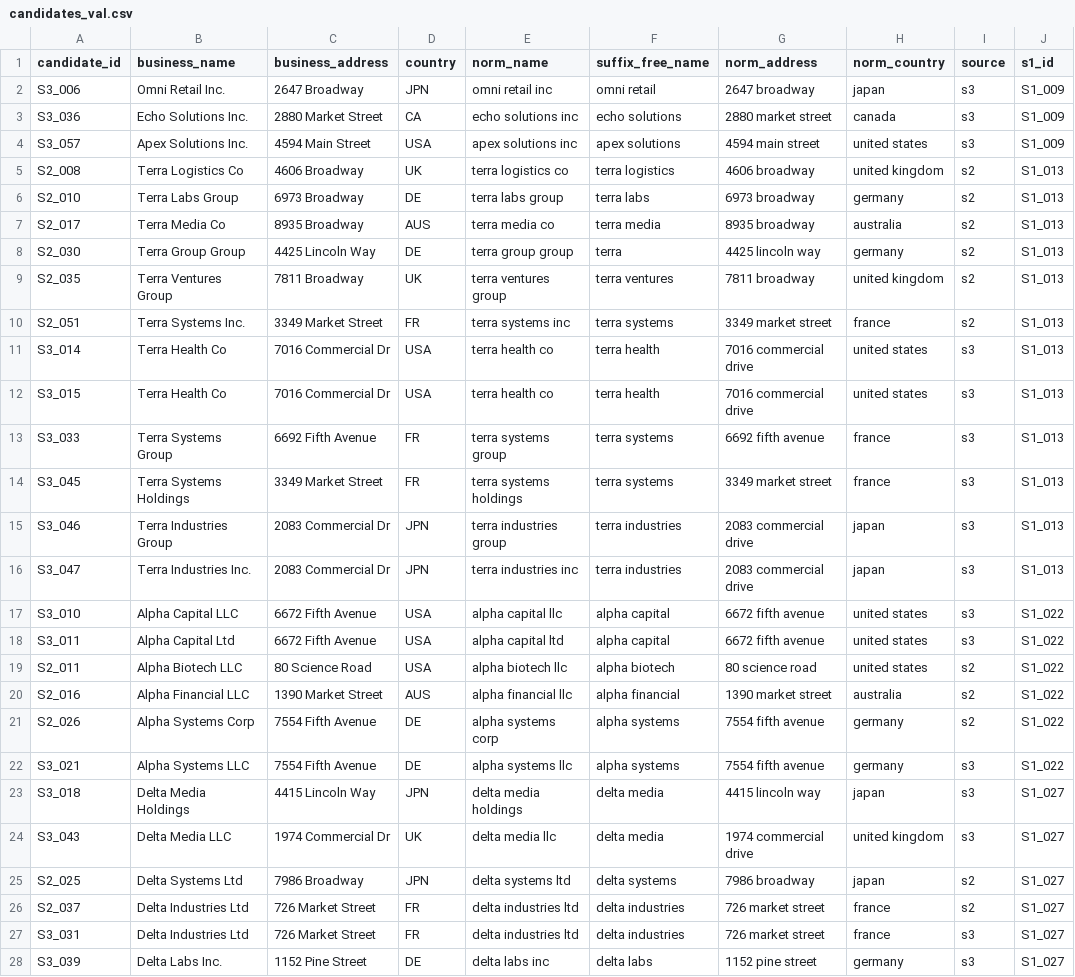
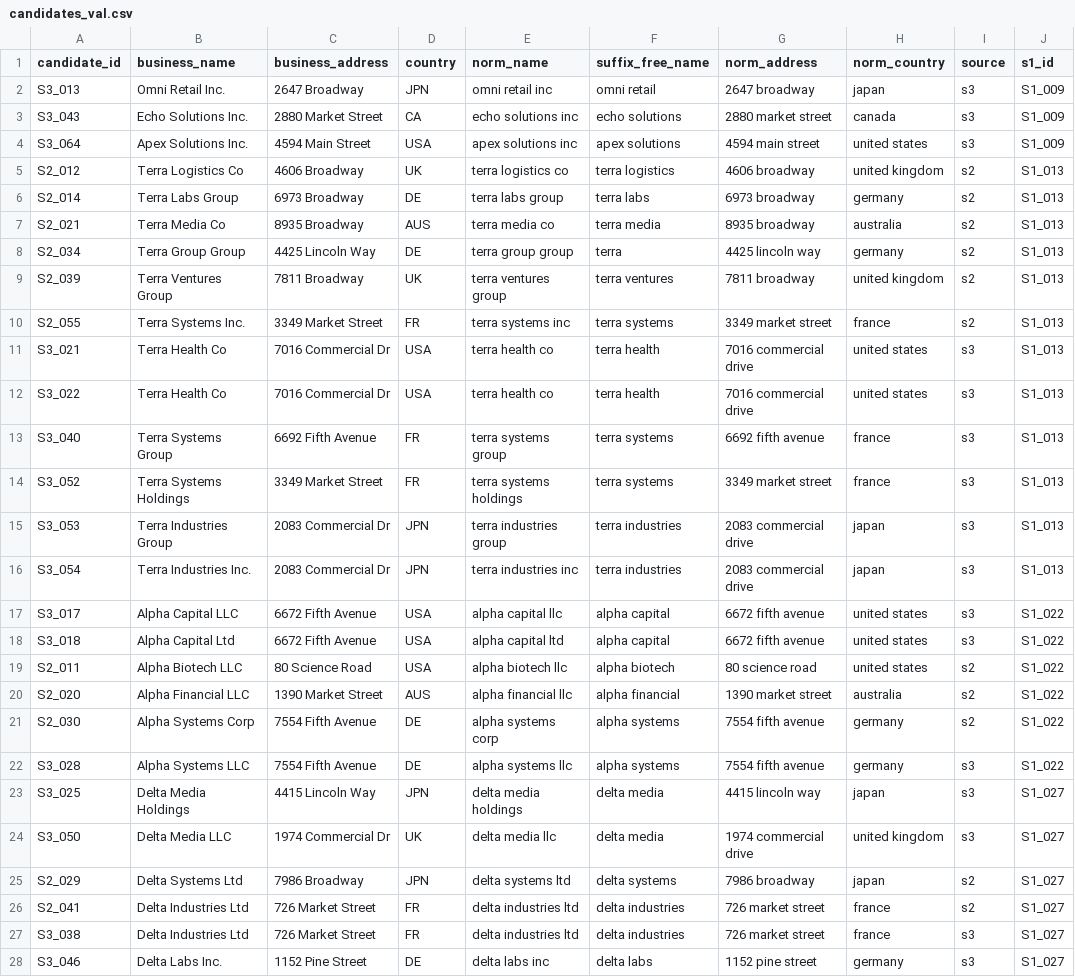
Before and after one commit to harshatha-exe/ml-entity-resolution, a CSV file: data/candidates_val.csv, drawn as a sheet; only a part is shown; the diff covers the shown part only; the diff names each change by its address in the sheet, - before the commit and + after, or states it on an @@ line.

```diff
--- a/data/candidates_val.csv
+++ b/data/candidates_val.csv
-A2 (candidate_id): S3_006
+A2 (candidate_id): S3_013
-A3 (candidate_id): S3_036
+A3 (candidate_id): S3_043
-A4 (candidate_id): S3_057
+A4 (candidate_id): S3_064
-A5 (candidate_id): S2_008
+A5 (candidate_id): S2_012
-A6 (candidate_id): S2_010
+A6 (candidate_id): S2_014
-A7 (candidate_id): S2_017
+A7 (candidate_id): S2_021
-A8 (candidate_id): S2_030
+A8 (candidate_id): S2_034
-A9 (candidate_id): S2_035
+A9 (candidate_id): S2_039
-A10 (candidate_id): S2_051
+A10 (candidate_id): S2_055
-A11 (candidate_id): S3_014
+A11 (candidate_id): S3_021
-A12 (candidate_id): S3_015
+A12 (candidate_id): S3_022
-A13 (candidate_id): S3_033
+A13 (candidate_id): S3_040
-A14 (candidate_id): S3_045
+A14 (candidate_id): S3_052
-A15 (candidate_id): S3_046
+A15 (candidate_id): S3_053
-A16 (candidate_id): S3_047
+A16 (candidate_id): S3_054
-A17 (candidate_id): S3_010
+A17 (candidate_id): S3_017
-A18 (candidate_id): S3_011
+A18 (candidate_id): S3_018
-A20 (candidate_id): S2_016
+A20 (candidate_id): S2_020
-A21 (candidate_id): S2_026
+A21 (candidate_id): S2_030
-A22 (candidate_id): S3_021
+A22 (candidate_id): S3_028
-A23 (candidate_id): S3_018
+A23 (candidate_id): S3_025
-A24 (candidate_id): S3_043
+A24 (candidate_id): S3_050
-A25 (candidate_id): S2_025
+A25 (candidate_id): S2_029
-A26 (candidate_id): S2_037
+A26 (candidate_id): S2_041
-A27 (candidate_id): S3_031
+A27 (candidate_id): S3_038
-A28 (candidate_id): S3_039
+A28 (candidate_id): S3_046
```
Also changed, not shown: 91 edited cells elsewhere in this file, data/candidates_test.csv, data/candidates_train.csv, 9 other files.
